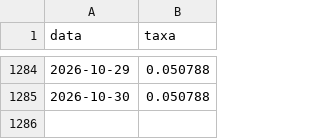
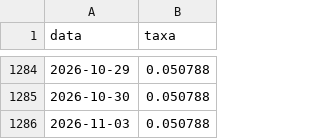
Before and after one commit to matheusferreira3050-rgb/Painel-Fundos, a CSV file: data/cdi.csv, drawn as a sheet; only a part is shown, gaps mark what is left out.

```diff
--- a/data/cdi.csv
+++ b/data/cdi.csv
@@ -1285 +1285,2 @@ data,taxa
 2026-10-30,0.050788
+2026-11-03,0.050788
```
Also changed, not shown: 21 other files.
